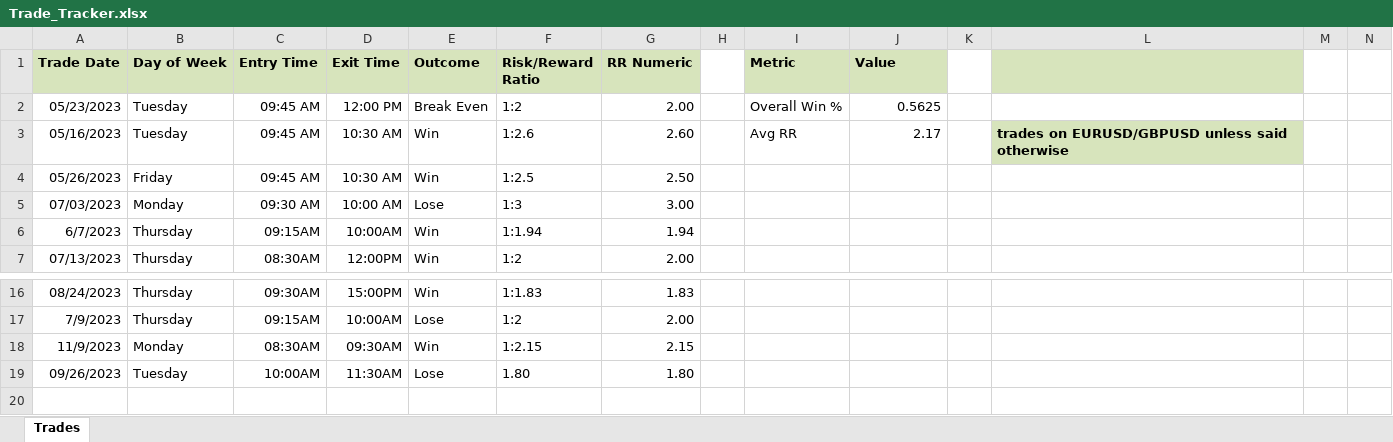
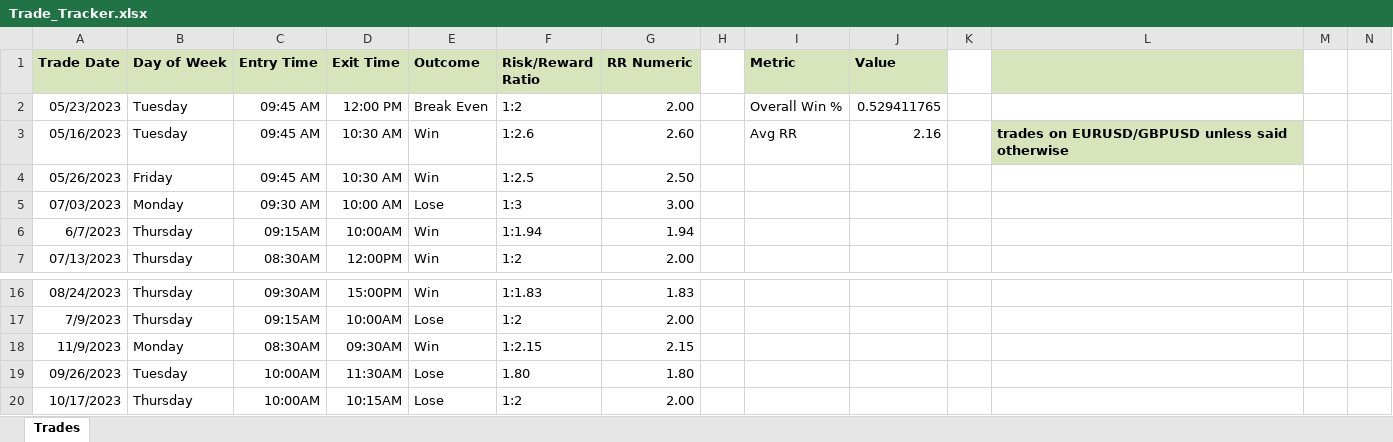
Before and after one commit to finlaysmithh/TRADING-JOURNEY, an Excel workbook: Trade_Tracker.xlsx, sheet Trades, drawn as a sheet; only a part is shown, gaps mark what is left out; values as stored, in another font and other column widths than the file's, no borders; rows hold the shown columns only; the diff names each change by its address in the sheet, - before the commit and + after, or states it on an @@ line.

Commit message:
Auto-update on change

```diff
--- a/Trade_Tracker.xlsx (sheet Trades)
+++ b/Trade_Tracker.xlsx (sheet Trades)
-J2 (Value): 0.5625
+J2 (Value): 0.529411765
-J3 (Value): 2.17
+J3 (Value): 2.16
+row 20: 10/17/2023 | Thursday | 10:00AM | 10:15AM | Lose | 1:2 | 2.00
```
